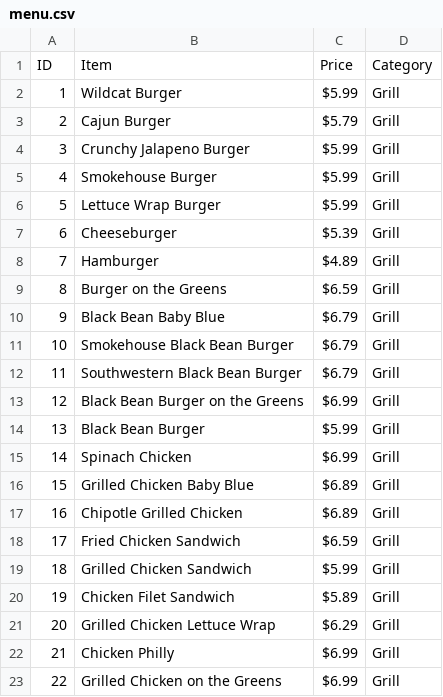
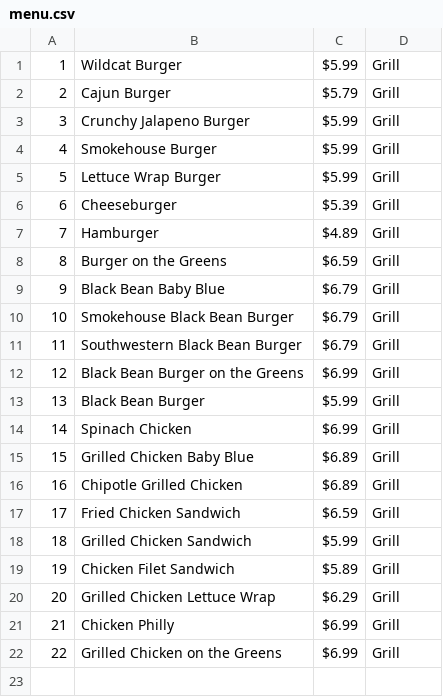
Before and after one commit to muvetian/cafebudgetmanager, a CSV file: menu.csv, drawn as a sheet; the diff names each change by its address in the sheet, - before the commit and + after, or states it on an @@ line.

```diff
--- a/menu.csv
+++ b/menu.csv
-row 1: ID | Item | Price | Category
```
Also changed, not shown: 6 other files.
